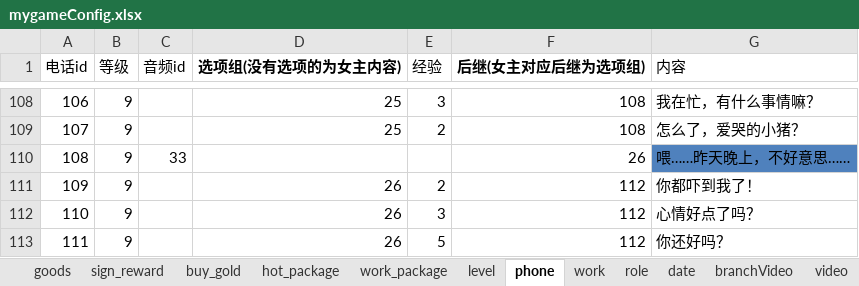
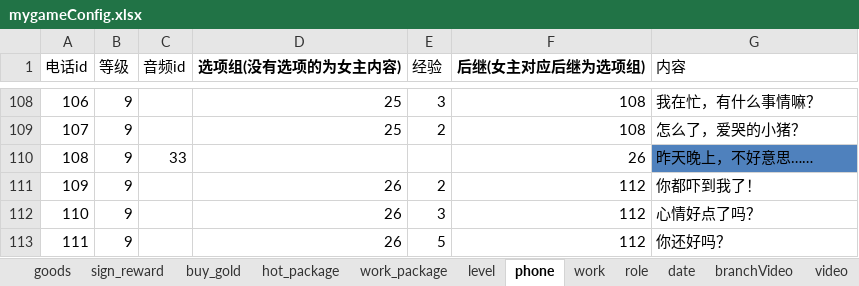
Before and after one commit to chdwb/first, an Excel workbook: tools/data/mygameConfig.xlsx, sheet phone, drawn as a sheet; only a part is shown, gaps mark what is left out; values as stored, in another font and other column widths than the file's, no borders; the diff names each change by its address in the sheet, - before the commit and + after, or states it on an @@ line.

```diff
--- a/tools/data/mygameConfig.xlsx (sheet phone)
+++ b/tools/data/mygameConfig.xlsx (sheet phone)
-G110 (内容): 喂……昨天晚上，不好意思……
+G110 (内容): 昨天晚上，不好意思……
```
Also changed, not shown: 2 other files.
